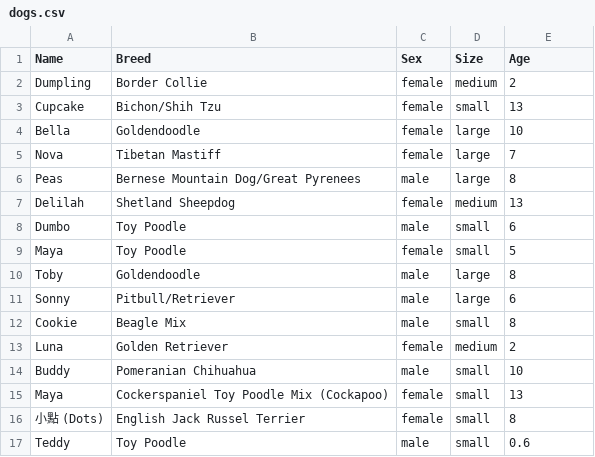
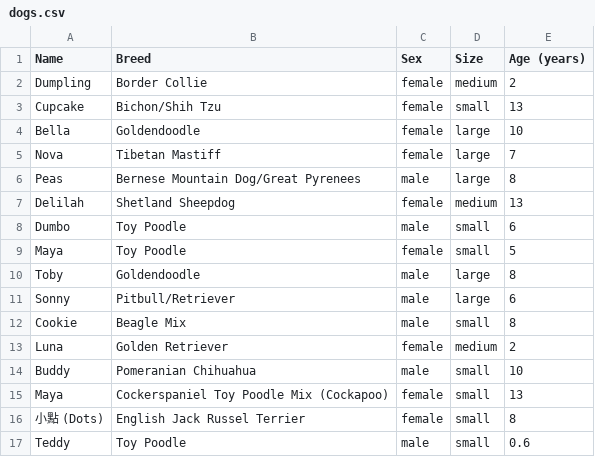
Before and after one commit to dy-lin/dogs, a CSV file: dogs/dogs.csv, drawn as a sheet.

```diff
--- a/dogs/dogs.csv
+++ b/dogs/dogs.csv
@@ -1,2 +1,2 @@
-Name,Breed,Sex,Size,Age
+Name,Breed,Sex,Size,Age (years)
 Dumpling,Border Collie,female,medium,2
```
Also changed, not shown: 2 other files.
